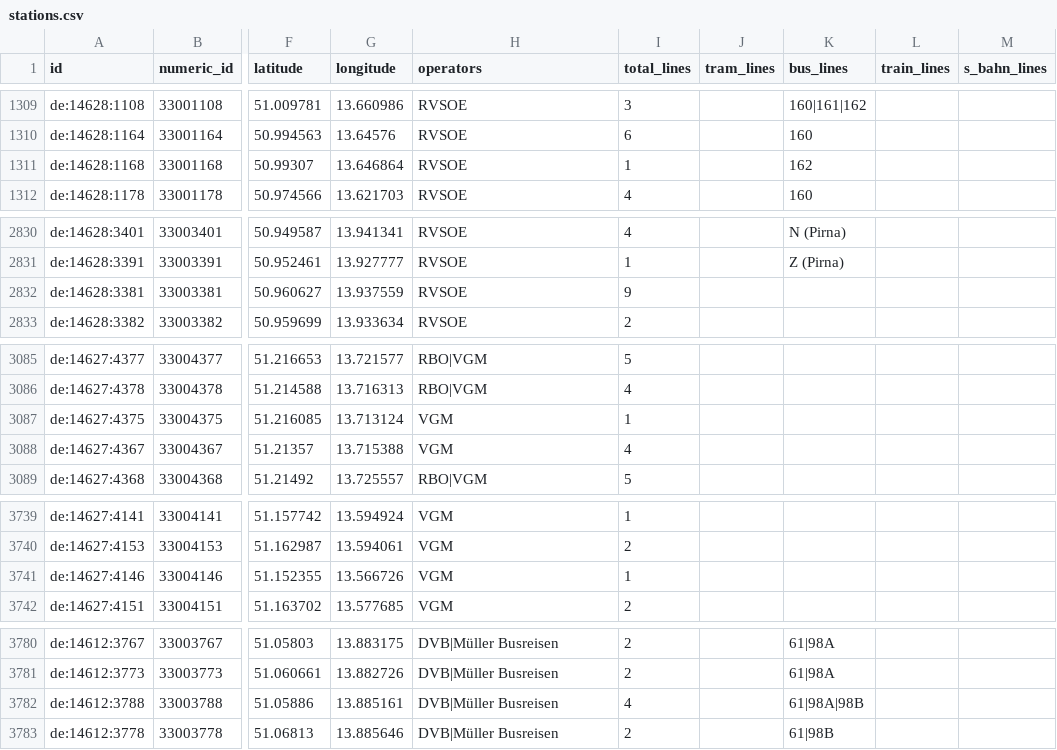
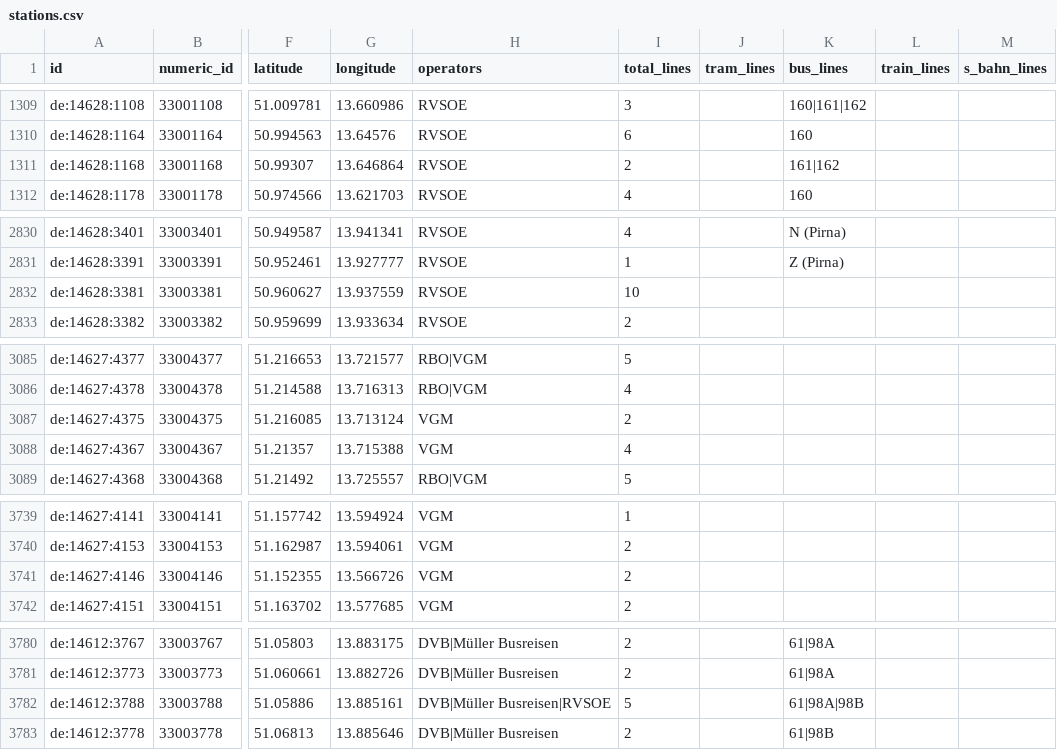
Before and after one commit to kiliankoe/vvo, a CSV file: data/stations.csv, drawn as a sheet; only a part is shown, gaps mark what is left out; the diff names each change by its address in the sheet, - before the commit and + after, or states it on an @@ line.

```diff
--- a/data/stations.csv
+++ b/data/stations.csv
-I1311 (total_lines): 1
+I1311 (total_lines): 2
-K1311 (bus_lines): 162
+K1311 (bus_lines): 161|162
-I2832 (total_lines): 9
+I2832 (total_lines): 10
-I3087 (total_lines): 1
+I3087 (total_lines): 2
-I3741 (total_lines): 1
+I3741 (total_lines): 2
-H3782 (operators): DVB|Müller Busreisen
+H3782 (operators): DVB|Müller Busreisen|RVSOE
-I3782 (total_lines): 4
+I3782 (total_lines): 5
```
Also changed, not shown: 3 other files.
